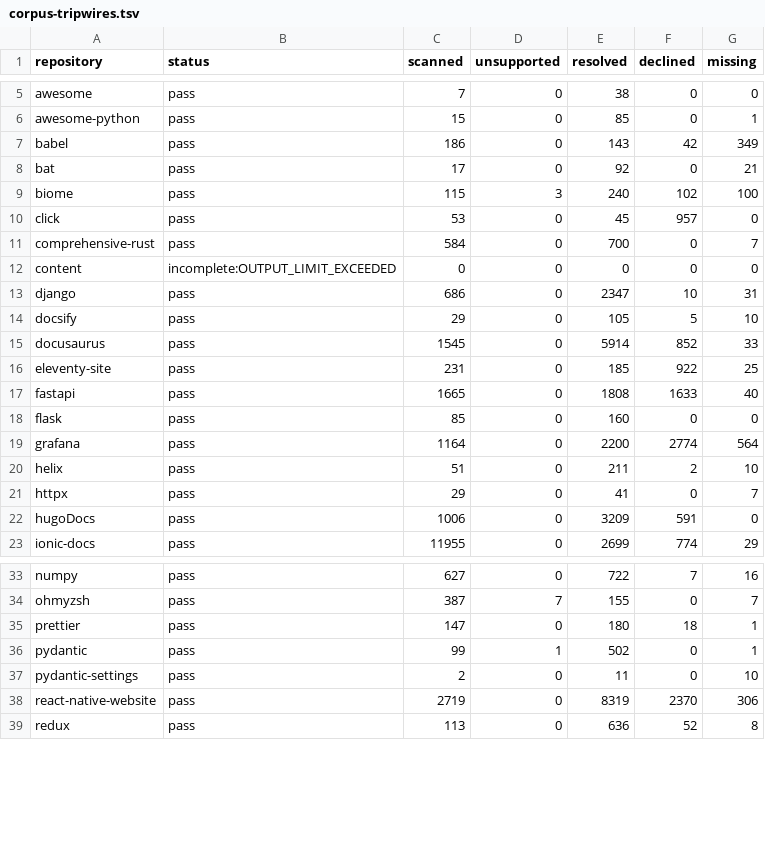
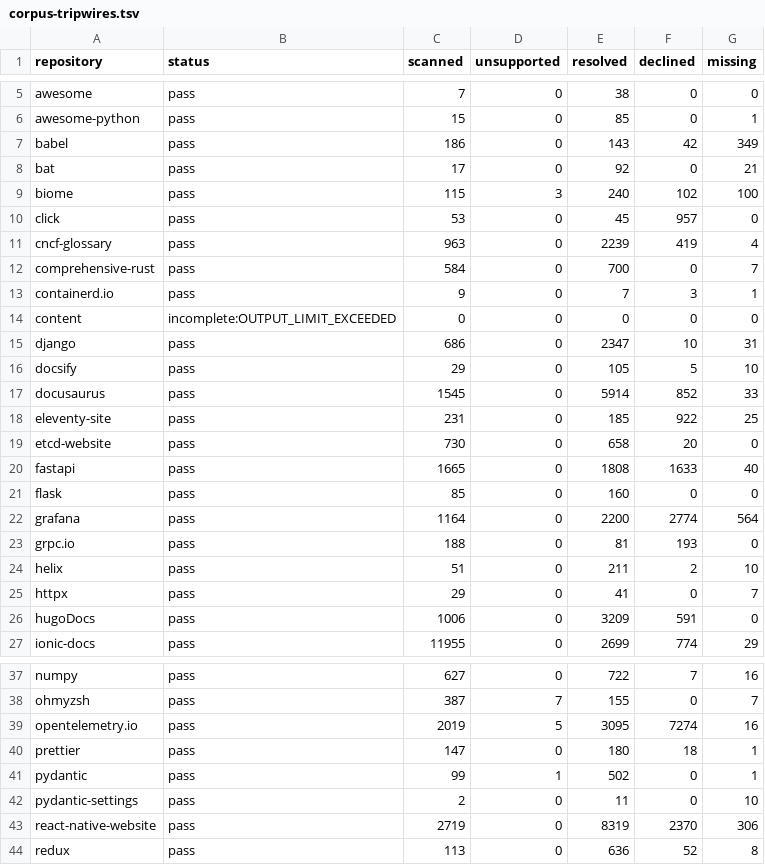
Before and after one commit to HardMax71/amiss, a TSV file: scripts/corpus-tripwires.tsv, drawn as a sheet; only a part is shown, gaps mark what is left out.

```diff
--- a/scripts/corpus-tripwires.tsv
+++ b/scripts/corpus-tripwires.tsv
@@ -10,3 +10,5 @@ biome	pass	115	3	240	102	100
 click	pass	53	0	45	957	0
+cncf-glossary	pass	963	0	2239	419	4
 comprehensive-rust	pass	584	0	700	0	7
+containerd.io	pass	9	0	7	3	1
 content	incomplete:OUTPUT_LIMIT_EXCEEDED	0	0	0	0	0
@@ -16,2 +18,3 @@ docusaurus	pass	1545	0	5914	852	33
 eleventy-site	pass	231	0	185	922	25
+etcd-website	pass	730	0	658	20	0
 fastapi	pass	1665	0	1808	1633	40
@@ -19,2 +22,3 @@ flask	pass	85	0	160	0	0
 grafana	pass	1164	0	2200	2774	564
+grpc.io	pass	188	0	81	193	0
 helix	pass	51	0	211	2	10
@@ -34,2 +38,3 @@ numpy	pass	627	0	722	7	16
 ohmyzsh	pass	387	7	155	0	7
+opentelemetry.io	pass	2019	5	3095	7274	16
 prettier	pass	147	0	180	18	1
```
Also changed, not shown: scripts/corpus.tsv, 15 other files.
